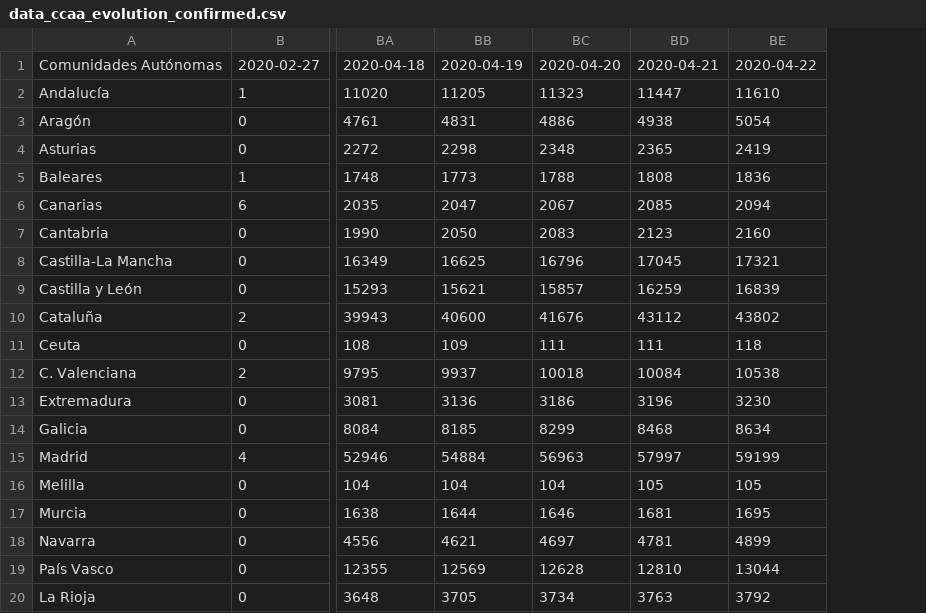
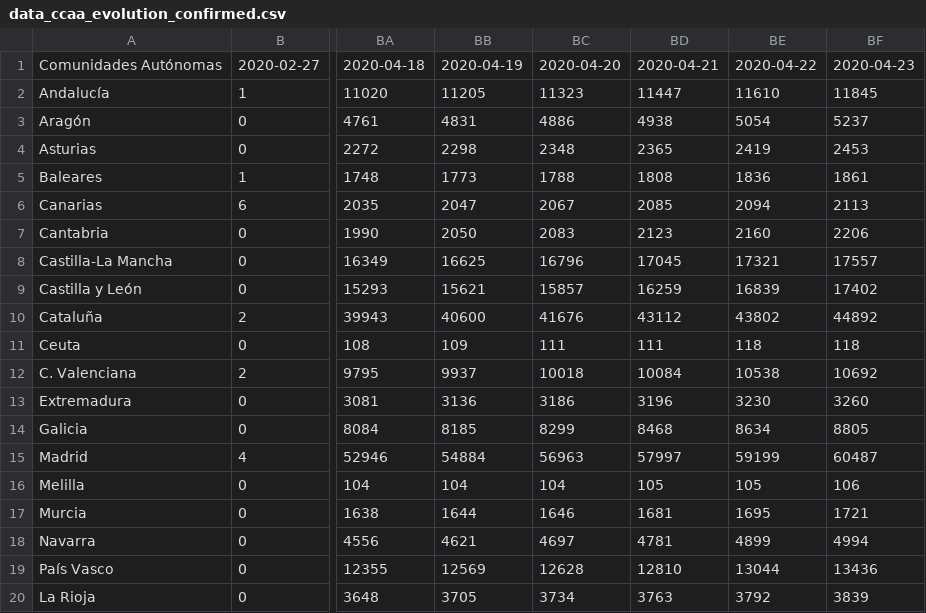
Before and after one commit to akakicreations/covid19-project, a CSV file: data_ccaa_evolution_confirmed.csv, drawn as a sheet; only a part is shown, gaps mark what is left out; the diff names each change by its address in the sheet, - before the commit and + after, or states it on an @@ line.

```diff
--- a/data_ccaa_evolution_confirmed.csv
+++ b/data_ccaa_evolution_confirmed.csv
+column BF, rows 1-20: 2020-04-23 | 11845 | 5237 | 2453 | 1861 | 2113 | 2206 | 17557 | 17402 | 44892 | 118 | 10692 | 3260 | 8805 | 60487 | 106 | 1721 | 4994 | 13436 | 3839
```
Also changed, not shown: data_France.csv, data_Germany.csv, 22 other files.
